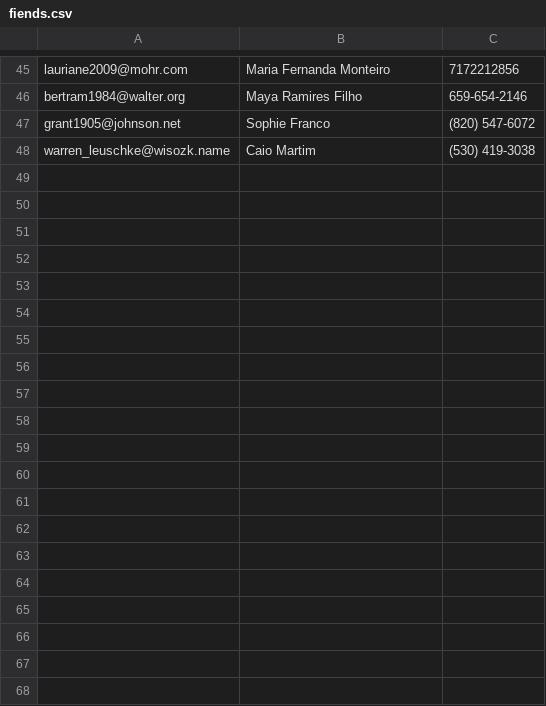
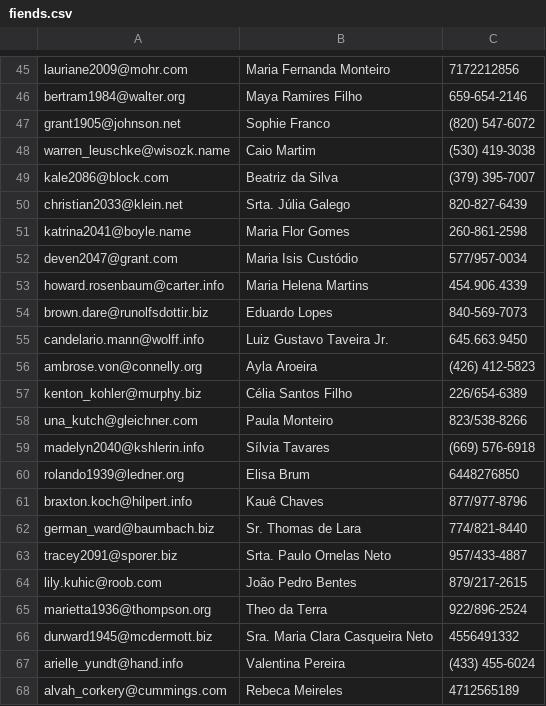
Before and after one commit to RafaelOFreitas/first-step-elixir, a CSV file: apps/contact_book/fiends.csv, drawn as a sheet; only a part is shown, gaps mark what is left out; the diff covers the shown part only; the diff names each change by its address in the sheet, - before the commit and + after, or states it on an @@ line.

```diff
--- a/apps/contact_book/fiends.csv
+++ b/apps/contact_book/fiends.csv
+row 49: kale2086@block.com | Beatriz da Silva | (379) 395-7007
+row 50: christian2033@klein.net | Srta. Júlia Galego | 820-827-6439
+row 51: katrina2041@boyle.name | Maria Flor Gomes | 260-861-2598
+row 52: deven2047@grant.com | Maria Isis Custódio | 577/957-0034
+row 53: howard.rosenbaum@carter.info | Maria Helena Martins | 454.906.4339
+row 54: brown.dare@runolfsdottir.biz | Eduardo Lopes | 840-569-7073
+row 55: candelario.mann@wolff.info | Luiz Gustavo Taveira Jr. | 645.663.9450
+row 56: ambrose.von@connelly.org | Ayla Aroeira | (426) 412-5823
+row 57: kenton_kohler@murphy.biz | Célia Santos Filho | 226/654-6389
+row 58: una_kutch@gleichner.com | Paula Monteiro | 823/538-8266
+row 59: madelyn2040@kshlerin.info | Sílvia Tavares | (669) 576-6918
+row 60: rolando1939@ledner.org | Elisa Brum | 6448276850
+row 61: braxton.koch@hilpert.info | Kauê Chaves | 877/977-8796
+row 62: german_ward@baumbach.biz | Sr. Thomas de Lara | 774/821-8440
+row 63: tracey2091@sporer.biz | Srta. Paulo Ornelas Neto | 957/433-4887
+row 64: lily.kuhic@roob.com | João Pedro Bentes | 879/217-2615
+row 65: marietta1936@thompson.org | Theo da Terra | 922/896-2524
+row 66: durward1945@mcdermott.biz | Sra. Maria Clara Casqueira Neto | 4556491332
+row 67: arielle_yundt@hand.info | Valentina Pereira | (433) 455-6024
+row 68: alvah_corkery@cummings.com | Rebeca Meireles | 4712565189
```
Also changed, not shown: 30 added rows elsewhere in this file, 54 other files.
